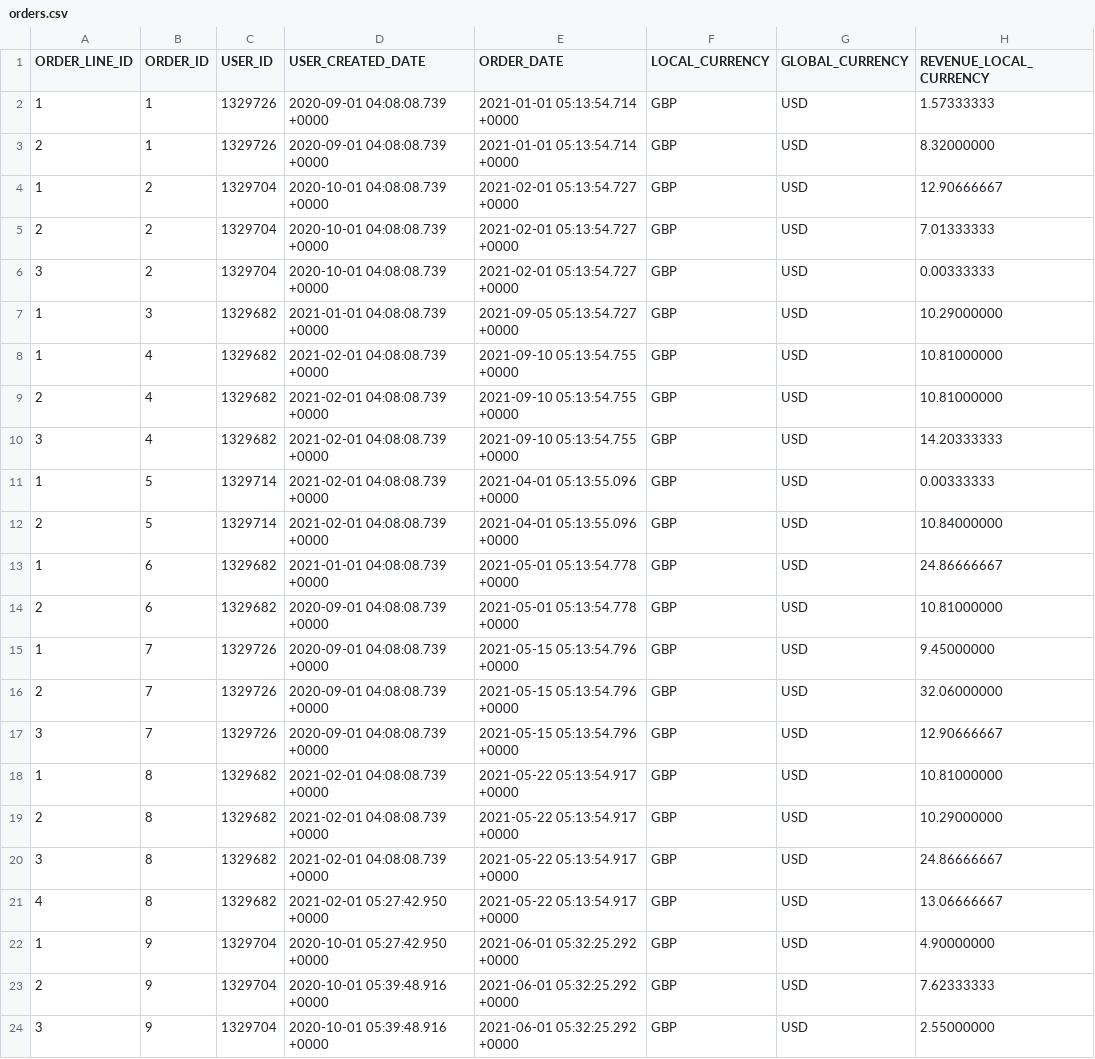
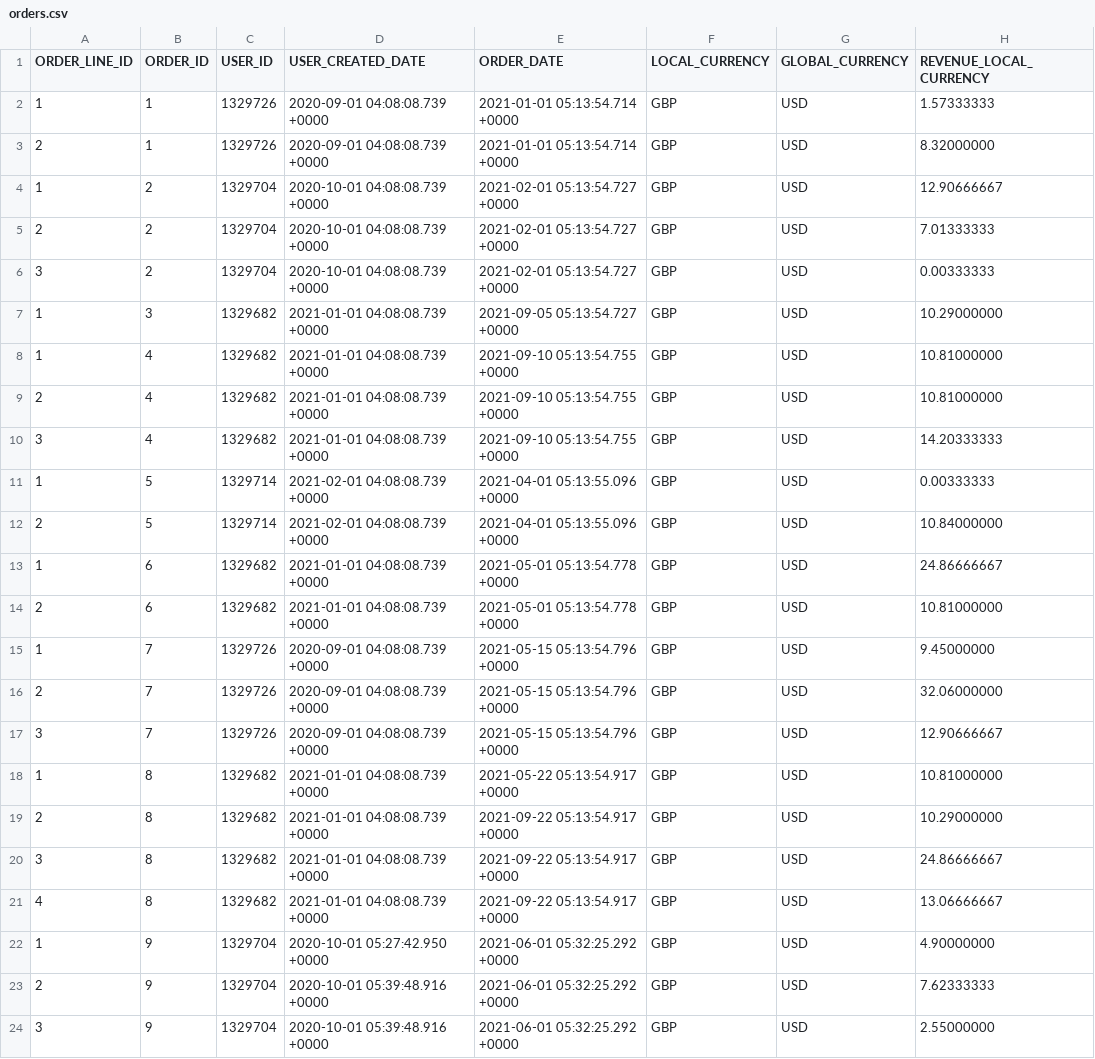
Before and after one commit to rittmananalytics/ra_attribution, a CSV file: data/orders.csv, drawn as a sheet; only a part is shown; the diff names each change by its address in the sheet, - before the commit and + after, or states it on an @@ line.

```diff
--- a/data/orders.csv
+++ b/data/orders.csv
-D8:D10 (USER_CREATED_DATE): 2021-02-01 04:08:08.739 +0000
+D8:D10 (USER_CREATED_DATE): 2021-01-01 04:08:08.739 +0000
-D14 (USER_CREATED_DATE): 2020-09-01 04:08:08.739 +0000
+D14 (USER_CREATED_DATE): 2021-01-01 04:08:08.739 +0000
-D18:D20 (USER_CREATED_DATE): 2021-02-01 04:08:08.739 +0000
+D18:D20 (USER_CREATED_DATE): 2021-01-01 04:08:08.739 +0000
-E19:E21 (ORDER_DATE): 2021-05-22 05:13:54.917 +0000
+E19:E21 (ORDER_DATE): 2021-09-22 05:13:54.917 +0000
-D21 (USER_CREATED_DATE): 2021-02-01 05:27:42.950 +0000
+D21 (USER_CREATED_DATE): 2021-01-01 04:08:08.739 +0000
```
Also changed, not shown: data/events.csv, 1 other file.
